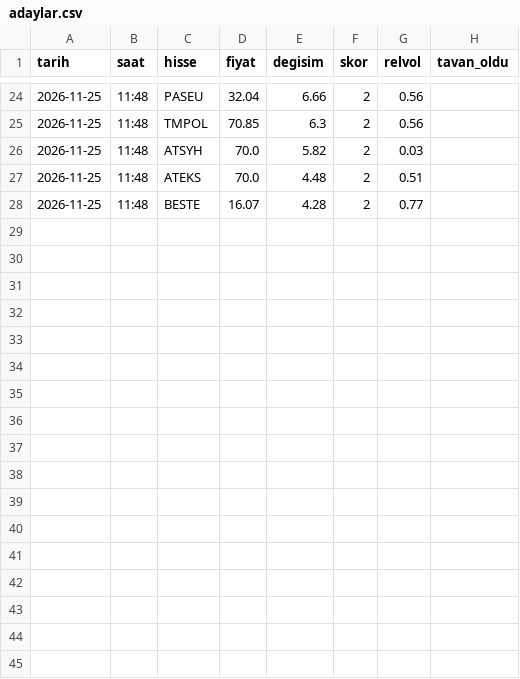
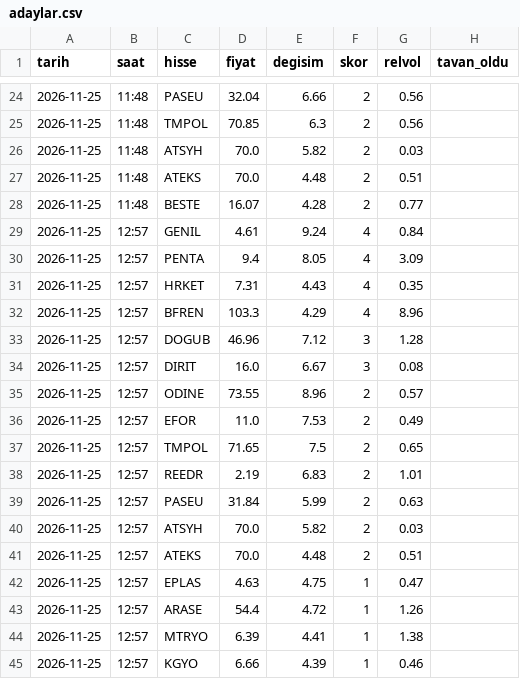
Before and after one commit to semihozdemir4599-afk/bist-tarayici, a CSV file: log/adaylar.csv, drawn as a sheet; only a part is shown, gaps mark what is left out.

Commit message:
aday kaydi

```diff
--- a/log/adaylar.csv
+++ b/log/adaylar.csv
@@ -28 +28,18 @@ tarih,saat,hisse,fiyat,degisim,skor,relvol,tavan_oldu
 2026-11-25,11:48,BESTE,16.07,4.28,2,0.77,
+2026-11-25,12:57,GENIL,4.61,9.24,4,0.84,
+2026-11-25,12:57,PENTA,9.4,8.05,4,3.09,
+2026-11-25,12:57,HRKET,7.31,4.43,4,0.35,
+2026-11-25,12:57,BFREN,103.3,4.29,4,8.96,
+2026-11-25,12:57,DOGUB,46.96,7.12,3,1.28,
+2026-11-25,12:57,DIRIT,16.0,6.67,3,0.08,
+2026-11-25,12:57,ODINE,73.55,8.96,2,0.57,
+2026-11-25,12:57,EFOR,11.0,7.53,2,0.49,
+2026-11-25,12:57,TMPOL,71.65,7.5,2,0.65,
+2026-11-25,12:57,REEDR,2.19,6.83,2,1.01,
+2026-11-25,12:57,PASEU,31.84,5.99,2,0.63,
+2026-11-25,12:57,ATSYH,70.0,5.82,2,0.03,
+2026-11-25,12:57,ATEKS,70.0,4.48,2,0.51,
+2026-11-25,12:57,EPLAS,4.63,4.75,1,0.47,
+2026-11-25,12:57,ARASE,54.4,4.72,1,1.26,
+2026-11-25,12:57,MTRYO,6.39,4.41,1,1.38,
+2026-11-25,12:57,KGYO,6.66,4.39,1,0.46,
```
